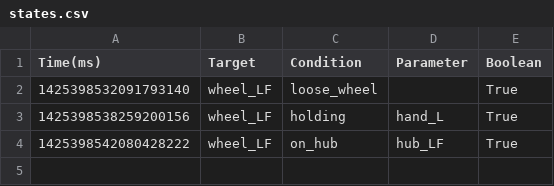
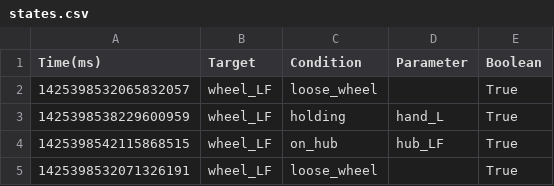
Before and after one commit to Peaches491/action-segmentation, a CSV file: data/mount_tire/states.csv, drawn as a sheet.

```diff
--- a/data/mount_tire/states.csv
+++ b/data/mount_tire/states.csv
@@ -1,4 +1,5 @@
 Time(ms), Target, Condition, Parameter, Boolean
-1425398532091793140, wheel_LF, loose_wheel, , True
-1425398538259200156, wheel_LF, holding, hand_L, True
-1425398542080428222, wheel_LF, on_hub, hub_LF, True
+1425398532065832057, wheel_LF, loose_wheel, , True
+1425398538229600959, wheel_LF, holding, hand_L, True
+1425398542115868515, wheel_LF, on_hub, hub_LF, True
+1425398532071326191, wheel_LF, loose_wheel, , True
```
Also changed, not shown: data/remove_tire/states.csv, 10 other files.
